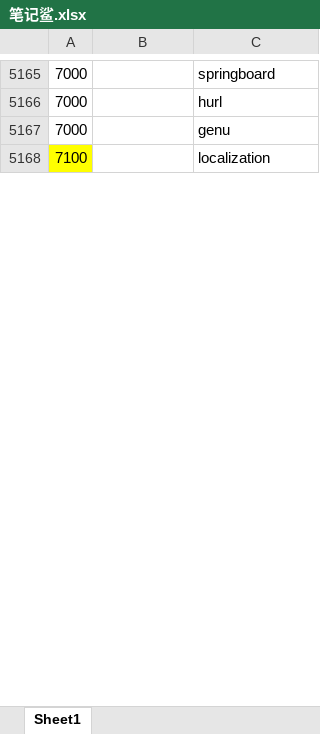
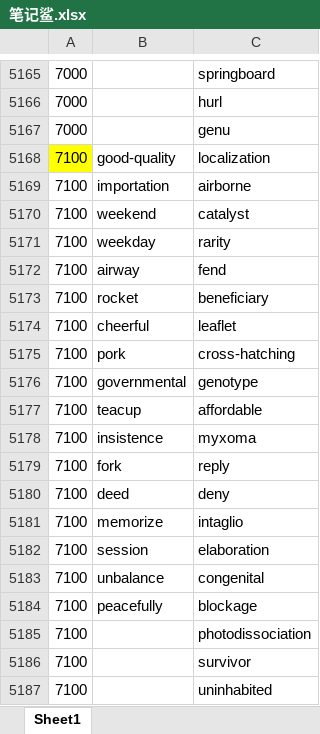
Before and after one commit to ambitiouschild/GitEnglish, an Excel workbook: 笔记鲨.xlsx, sheet Sheet1, drawn as a sheet; only a part is shown, gaps mark what is left out; values as stored, in another font and other column widths than the file's, no borders; the diff covers the shown part only; the diff names each change by its address in the sheet, - before the commit and + after, or states it on an @@ line.

Commit message:
【笔记鲨】2026/05/17【7100】

```diff
--- a/笔记鲨.xlsx (sheet Sheet1)
+++ b/笔记鲨.xlsx (sheet Sheet1)
-B5168: (empty)
+B5168: good-quality
+row 5169: 7100 | importation | airborne
+row 5170: 7100 | weekend | catalyst
+row 5171: 7100 | weekday | rarity
+row 5172: 7100 | airway | fend
+row 5173: 7100 | rocket | beneficiary
+row 5174: 7100 | cheerful | leaflet
+row 5175: 7100 | pork | cross-hatching
+row 5176: 7100 | governmental | genotype
+row 5177: 7100 | teacup | affordable
+row 5178: 7100 | insistence | myxoma
+row 5179: 7100 | fork | reply
+row 5180: 7100 | deed | deny
+row 5181: 7100 | memorize | intaglio
+row 5182: 7100 | session | elaboration
+row 5183: 7100 | unbalance | congenital
+row 5184: 7100 | peacefully | blockage
+row 5185: 7100 |  | photodissociation
+row 5186: 7100 |  | survivor
+row 5187: 7100 |  | uninhabited
```
Also changed, not shown: 84 added rows and 16 edited cells elsewhere in this sheet.
